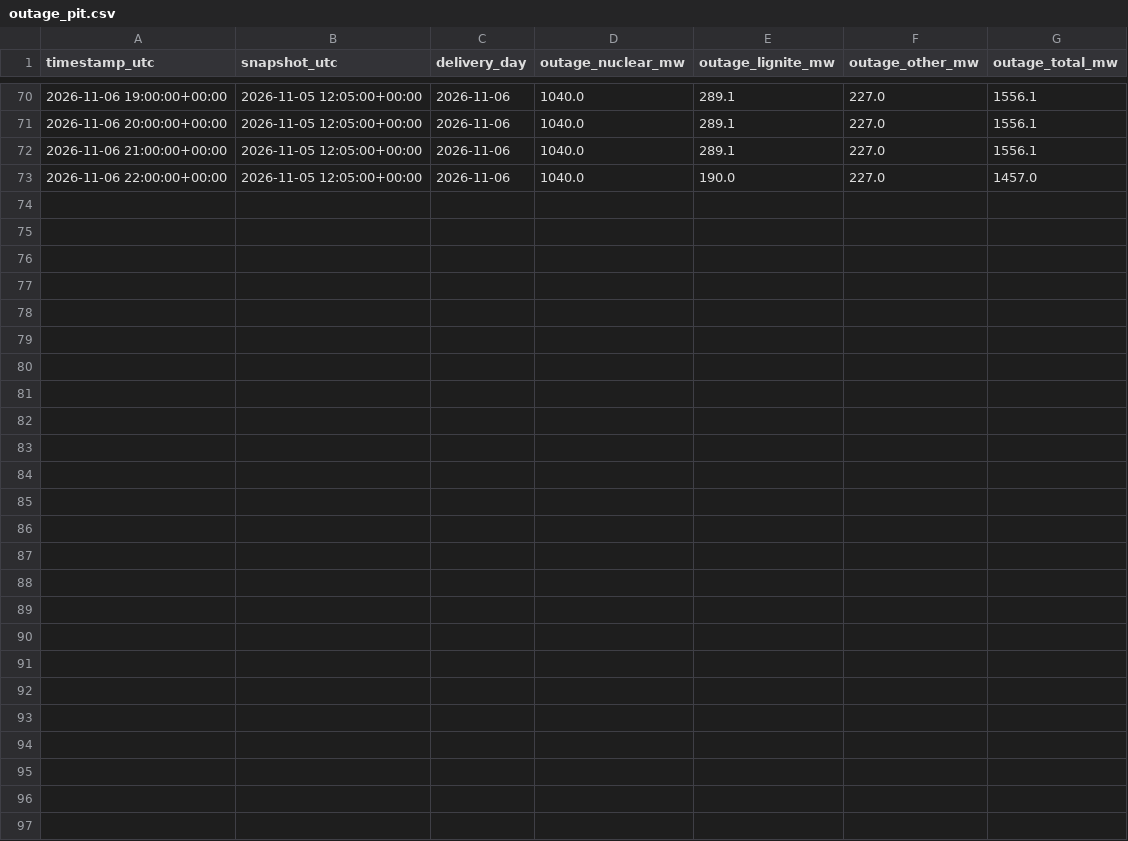
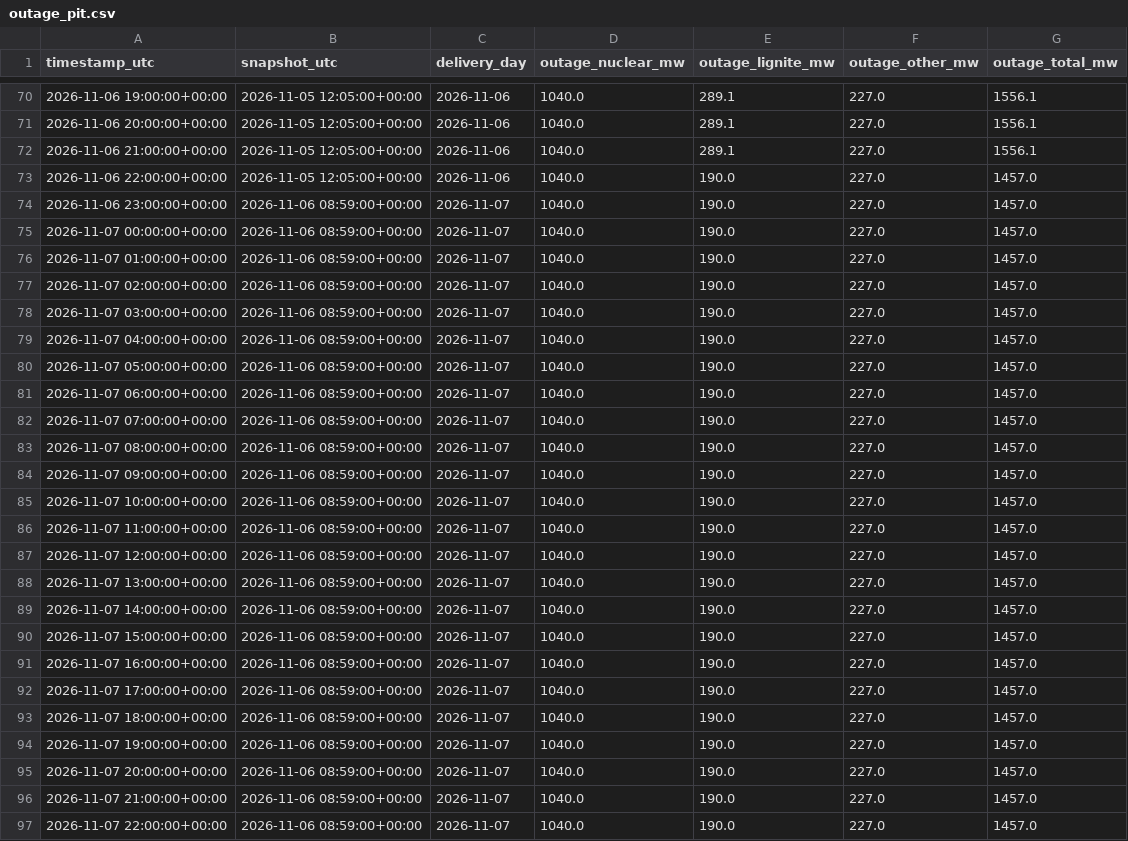
Before and after one commit to aleks-al-aleksandrov/energy-market-analytics, a CSV file: reports/outage_pit.csv, drawn as a sheet; only a part is shown, gaps mark what is left out.

```diff
--- a/reports/outage_pit.csv
+++ b/reports/outage_pit.csv
@@ -73 +73,25 @@ timestamp_utc,snapshot_utc,delivery_day,outage_nuclear_mw,outage_lignite_mw,outa
 2026-11-06 22:00:00+00:00,2026-11-05 12:05:00+00:00,2026-11-06,1040.0,190.0,227.0,1457.0
+2026-11-06 23:00:00+00:00,2026-11-06 08:59:00+00:00,2026-11-07,1040.0,190.0,227.0,1457.0
+2026-11-07 00:00:00+00:00,2026-11-06 08:59:00+00:00,2026-11-07,1040.0,190.0,227.0,1457.0
+2026-11-07 01:00:00+00:00,2026-11-06 08:59:00+00:00,2026-11-07,1040.0,190.0,227.0,1457.0
+2026-11-07 02:00:00+00:00,2026-11-06 08:59:00+00:00,2026-11-07,1040.0,190.0,227.0,1457.0
+2026-11-07 03:00:00+00:00,2026-11-06 08:59:00+00:00,2026-11-07,1040.0,190.0,227.0,1457.0
+2026-11-07 04:00:00+00:00,2026-11-06 08:59:00+00:00,2026-11-07,1040.0,190.0,227.0,1457.0
+2026-11-07 05:00:00+00:00,2026-11-06 08:59:00+00:00,2026-11-07,1040.0,190.0,227.0,1457.0
+2026-11-07 06:00:00+00:00,2026-11-06 08:59:00+00:00,2026-11-07,1040.0,190.0,227.0,1457.0
+2026-11-07 07:00:00+00:00,2026-11-06 08:59:00+00:00,2026-11-07,1040.0,190.0,227.0,1457.0
+2026-11-07 08:00:00+00:00,2026-11-06 08:59:00+00:00,2026-11-07,1040.0,190.0,227.0,1457.0
+2026-11-07 09:00:00+00:00,2026-11-06 08:59:00+00:00,2026-11-07,1040.0,190.0,227.0,1457.0
+2026-11-07 10:00:00+00:00,2026-11-06 08:59:00+00:00,2026-11-07,1040.0,190.0,227.0,1457.0
+2026-11-07 11:00:00+00:00,2026-11-06 08:59:00+00:00,2026-11-07,1040.0,190.0,227.0,1457.0
+2026-11-07 12:00:00+00:00,2026-11-06 08:59:00+00:00,2026-11-07,1040.0,190.0,227.0,1457.0
+2026-11-07 13:00:00+00:00,2026-11-06 08:59:00+00:00,2026-11-07,1040.0,190.0,227.0,1457.0
+2026-11-07 14:00:00+00:00,2026-11-06 08:59:00+00:00,2026-11-07,1040.0,190.0,227.0,1457.0
+2026-11-07 15:00:00+00:00,2026-11-06 08:59:00+00:00,2026-11-07,1040.0,190.0,227.0,1457.0
+2026-11-07 16:00:00+00:00,2026-11-06 08:59:00+00:00,2026-11-07,1040.0,190.0,227.0,1457.0
+2026-11-07 17:00:00+00:00,2026-11-06 08:59:00+00:00,2026-11-07,1040.0,190.0,227.0,1457.0
+2026-11-07 18:00:00+00:00,2026-11-06 08:59:00+00:00,2026-11-07,1040.0,190.0,227.0,1457.0
+2026-11-07 19:00:00+00:00,2026-11-06 08:59:00+00:00,2026-11-07,1040.0,190.0,227.0,1457.0
+2026-11-07 20:00:00+00:00,2026-11-06 08:59:00+00:00,2026-11-07,1040.0,190.0,227.0,1457.0
+2026-11-07 21:00:00+00:00,2026-11-06 08:59:00+00:00,2026-11-07,1040.0,190.0,227.0,1457.0
+2026-11-07 22:00:00+00:00,2026-11-06 08:59:00+00:00,2026-11-07,1040.0,190.0,227.0,1457.0
```
Also changed, not shown: reports/forecast_log.csv, reports/forecast_next_day.csv, 2 other files.
